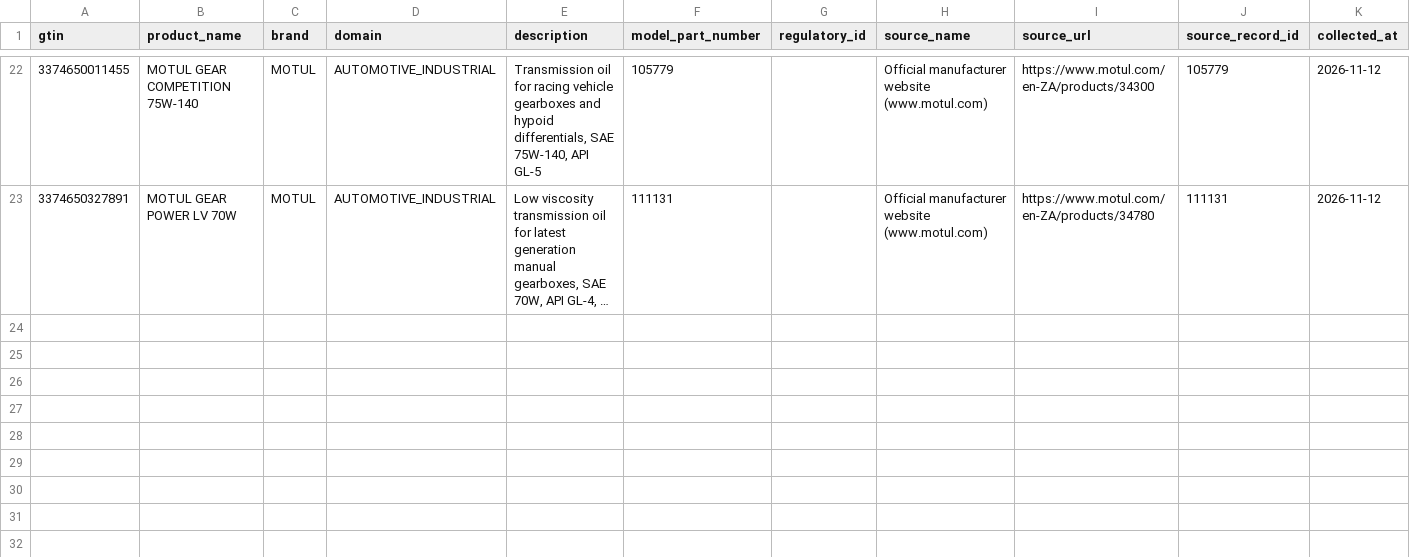
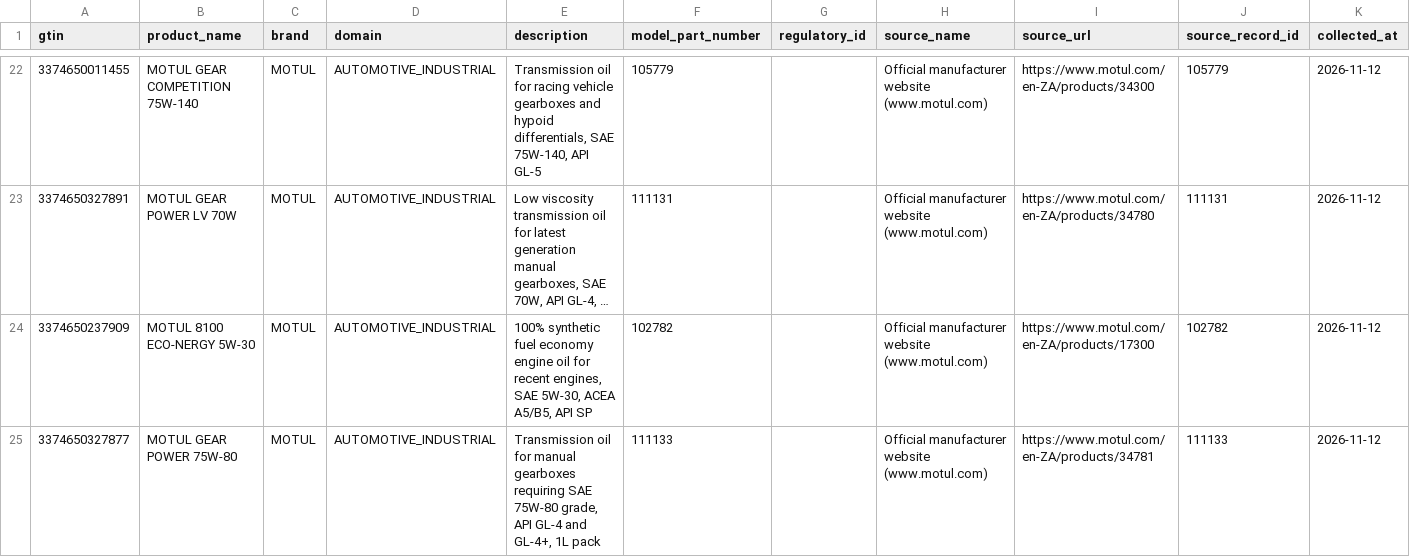
Before and after one commit to surajrathoddev-stack/trusTmart, a CSV file: database/data/automotive_clean.csv, drawn as a sheet; only a part is shown, gaps mark what is left out; long unchanged cells end in …; the diff names each change by its address in the sheet, - before the commit and + after, or states it on an @@ line.

Commit message:
Data: add 2 more official Motul Automotive records (Automotive now 24)

```diff
--- a/database/data/automotive_clean.csv
+++ b/database/data/automotive_clean.csv
+row 24: 3374650237909 | MOTUL 8100 ECO-NERGY 5W-30 | MOTUL | AUTOMOTIVE_INDUSTRIAL | 100% synthetic fuel economy engine oil for recent engines, SAE 5W-30, ACEA A5/B5, API SP | 102782 |  | Official manufacturer website (www.motul.com) | https://www.motul.com/en-ZA/products/17300 | 102782 | 2026-11-12
+row 25: 3374650327877 | MOTUL GEAR POWER 75W-80 | MOTUL | AUTOMOTIVE_INDUSTRIAL | Transmission oil for manual gearboxes requiring SAE 75W-80 grade, API GL-4 and GL-4+, 1L pack | 111133 |  | Official manufacturer website (www.motul.com) | https://www.motul.com/en-ZA/products/34781 | 111133 | 2026-11-12
```
Also changed, not shown: database/data/raw/automotive_manual.csv, 1 other file.
